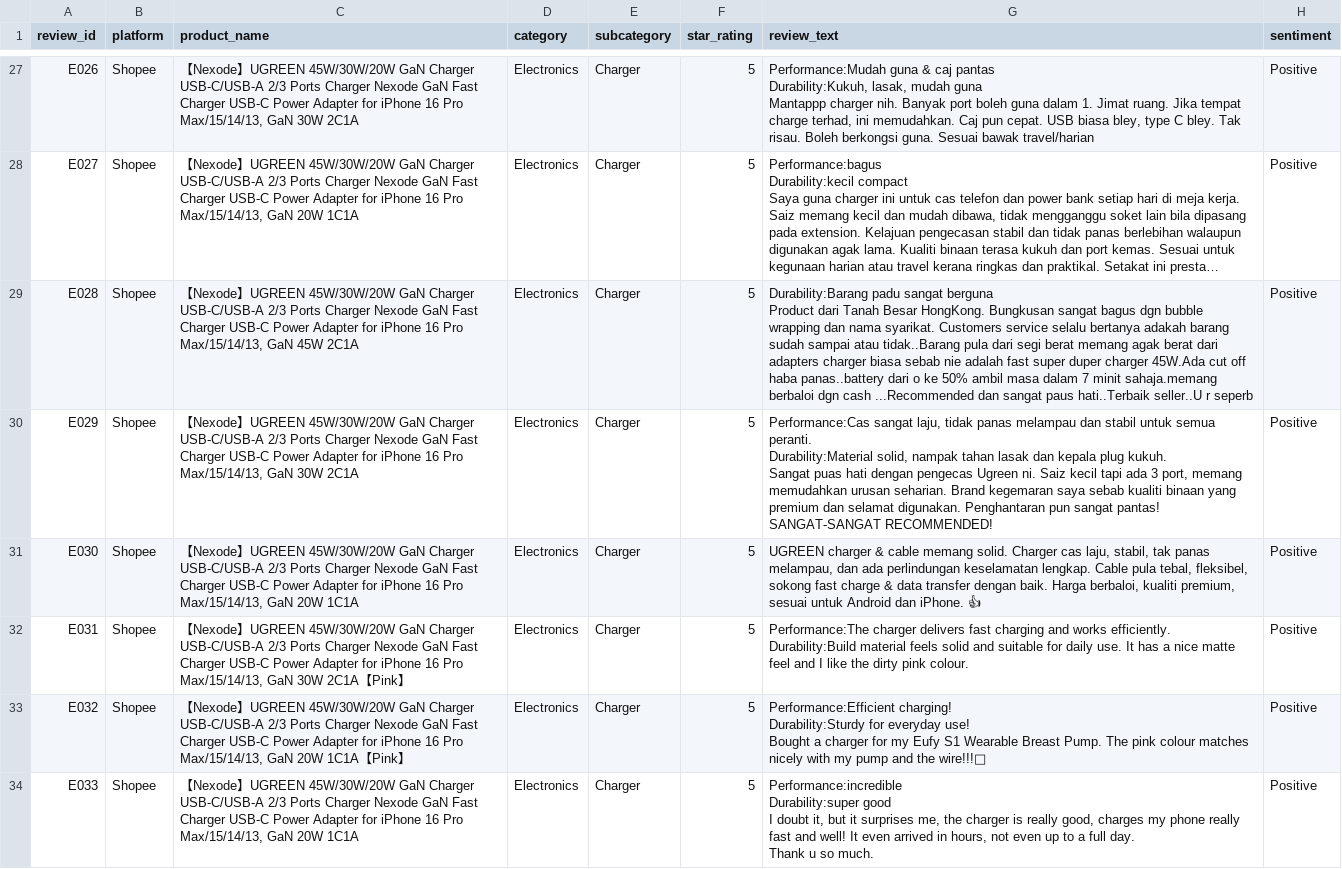
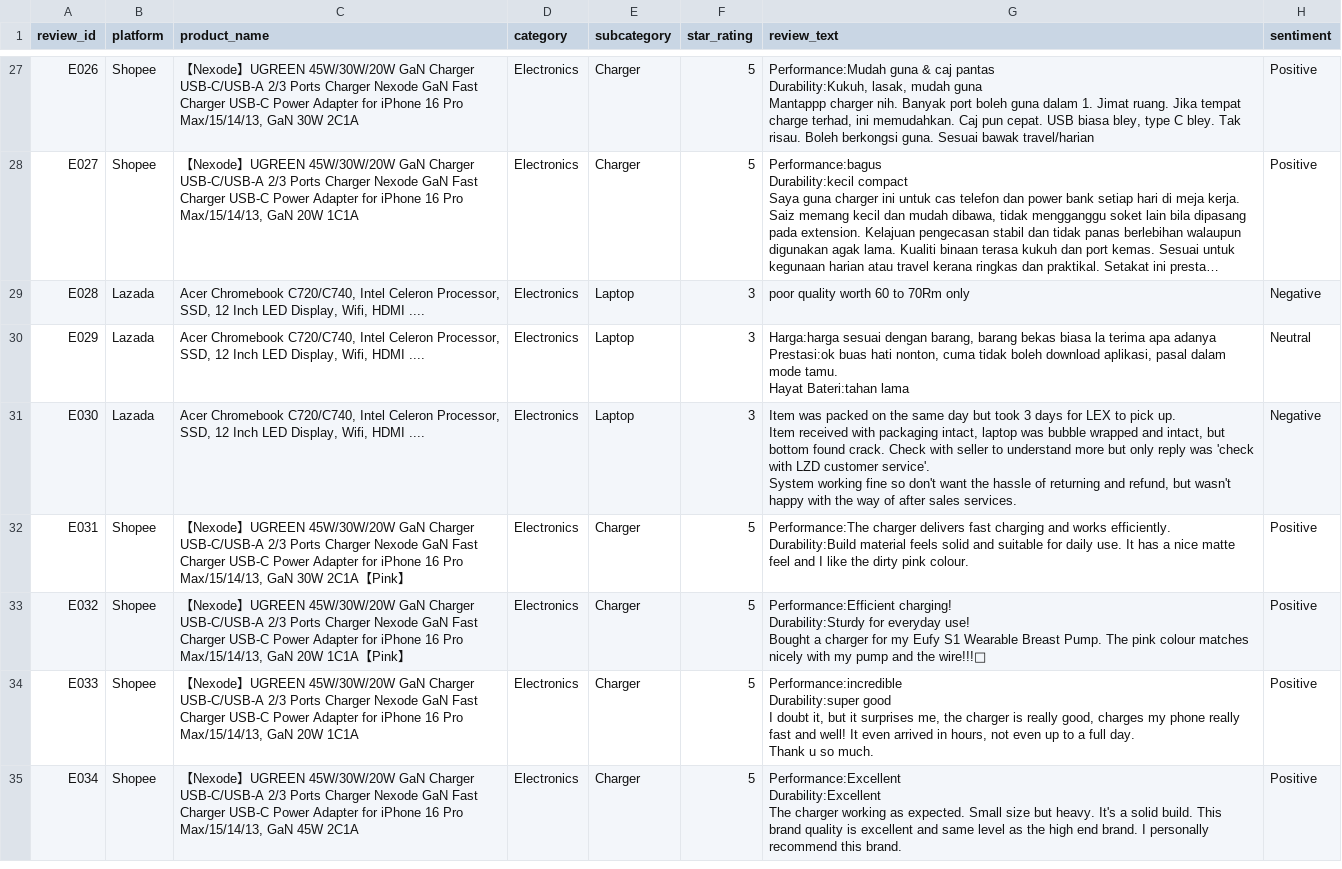
Before and after one commit to pangtengg/ecom-reviews-sentiment-analysis, a CSV file: data/NLP Sentiment Analysis - Electronics.csv, drawn as a sheet; only a part is shown, gaps mark what is left out; the shorter side is filled out with more unchanged rows; long unchanged cells end in …; ↵ is a line break in a cell; the diff covers the shown part only; the diff names each change by its address in the sheet, - before the commit and + after, or states it on an @@ line.

```diff
--- a/data/NLP Sentiment Analysis - Electronics.csv
+++ b/data/NLP Sentiment Analysis - Electronics.csv
-B29:B31 (platform): Shopee
+B29:B31 (platform): Lazada
-C29 (product_name): 【Nexode】UGREEN 45W/30W/20W GaN Charger USB-C/USB-A 2/3 Ports Charger Nexode GaN Fast Charger USB-C Power Adapter for iPhone 16 Pro Max/15/14/13, GaN 45W 2C1A
+C29 (product_name): Acer Chromebook C720/C740, Intel Celeron Processor, SSD, 12 Inch LED Display, Wifi, HDMI ....
-E29:E31 (subcategory): Charger
+E29:E31 (subcategory): Laptop
-F29:F31 (star_rating): 5
+F29:F31 (star_rating): 3
-G29 (review_text): Durability:Barang padu sangat berguna ↵ Product dari Tanah Besar HongKong. Bungkusan sangat bagus dgn bubble wrapping dan nama syarikat. Customers service selalu bertanya adakah barang sudah sampai atau tidak..Barang pula dari segi berat memang agak berat dari adapters charger biasa sebab nie adalah fast super duper charger 45W.Ada cut off haba panas..battery dari o ke 50% ambil masa dalam 7 minit sahaja.memang berbaloi dgn cash ...Recommended dan sangat paus hati..Terbaik seller..U r seperb
+G29 (review_text): poor quality worth 60 to 70Rm only
-H29 (sentiment): Positive
+H29 (sentiment): Negative
-C30 (product_name): 【Nexode】UGREEN 45W/30W/20W GaN Charger USB-C/USB-A 2/3 Ports Charger Nexode GaN Fast Charger USB-C Power Adapter for iPhone 16 Pro Max/15/14/13, GaN 30W 2C1A
+C30 (product_name): Acer Chromebook C720/C740, Intel Celeron Processor, SSD, 12 Inch LED Display, Wifi, HDMI ....
-G30 (review_text): Performance:Cas sangat laju, tidak panas melampau dan stabil untuk semua peranti. ↵ Durability:Material solid, nampak tahan lasak dan kepala plug kukuh. ↵ Sangat puas hati dengan pengecas Ugreen ni. Saiz kecil tapi ada 3 port, memang memudahkan urusan seharian. Brand kegemaran saya sebab kualiti binaan yang premium dan selamat digunakan. Penghantaran pun sangat pantas! SANGAT-SANGAT RECOMMENDED!
+G30 (review_text): Harga:harga sesuai dengan barang, barang bekas biasa la terima apa adanya ↵ Prestasi:ok buas hati nonton, cuma tidak boleh download aplikasi, pasal dalam mode tamu. ↵ Hayat Bateri:tahan lama
-H30 (sentiment): Positive
+H30 (sentiment): Neutral
-C31 (product_name): 【Nexode】UGREEN 45W/30W/20W GaN Charger USB-C/USB-A 2/3 Ports Charger Nexode GaN Fast Charger USB-C Power Adapter for iPhone 16 Pro Max/15/14/13, GaN 20W 1C1A
+C31 (product_name): Acer Chromebook C720/C740, Intel Celeron Processor, SSD, 12 Inch LED Display, Wifi, HDMI ....
-G31 (review_text): UGREEN charger & cable memang solid. Charger cas laju, stabil, tak panas melampau, dan ada perlindungan keselamatan lengkap. Cable pula tebal, fleksibel, sokong fast charge & data transfer dengan baik. Harga berbaloi, kualiti premium, sesuai untuk Android dan iPhone. 👍
+G31 (review_text): Item was packed on the same day but took 3 days for LEX to pick up. ↵ Item received with packaging intact, laptop was bubble wrapped and intact, but bottom found crack. Check with seller to understand more but only reply was 'check with LZD customer service'. ↵ System working fine so don't want the hassle of returning and refund, but wasn't happy with the way of after sales services.
-H31 (sentiment): Positive
+H31 (sentiment): Negative
```
Also changed, not shown: 173 edited cells elsewhere in this file, 4 other files.
